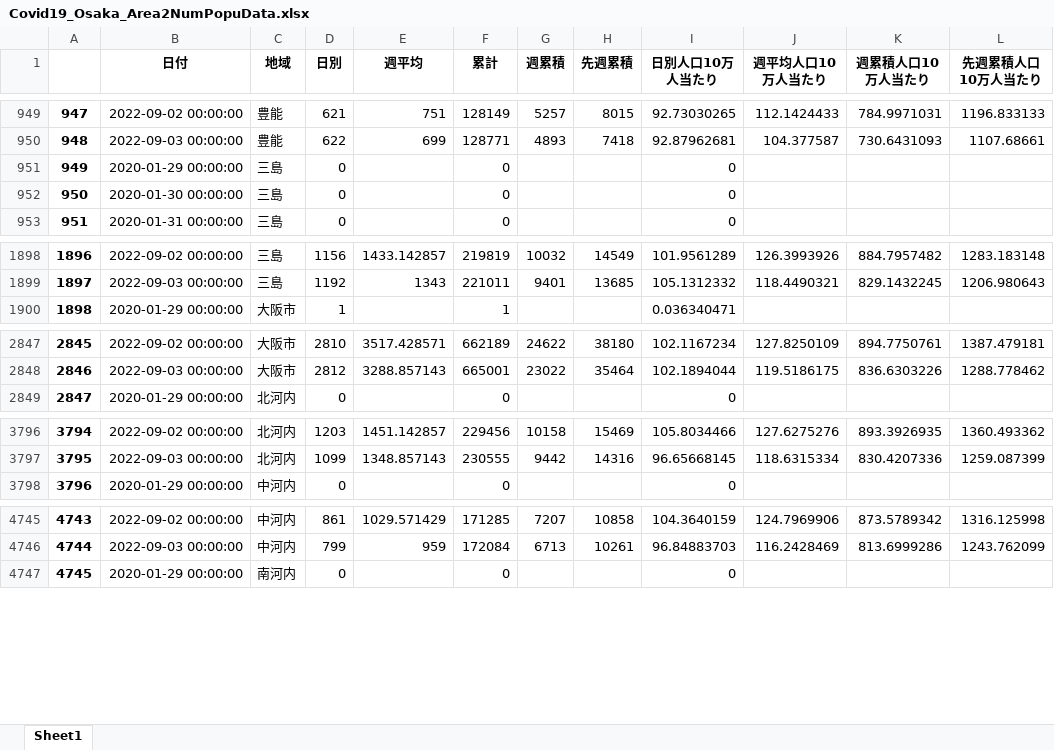
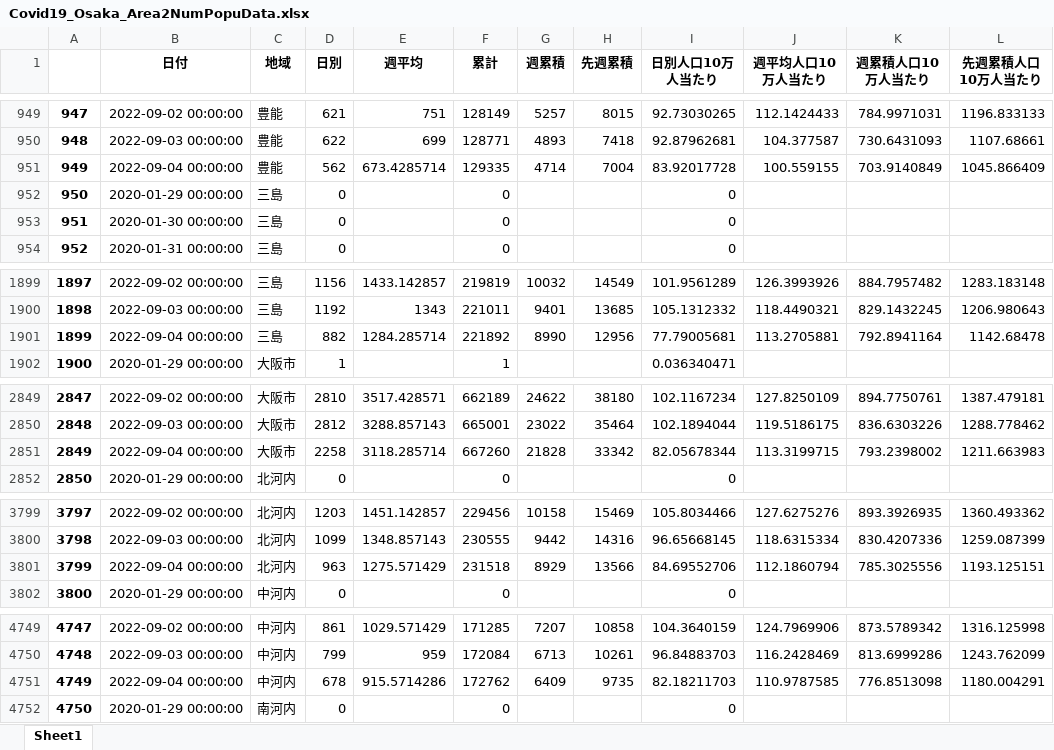
Before and after one commit to massatacker/Covid19OsakaAreaTwonHeroku, an Excel workbook: Covid19_Osaka_Area2NumPopuData.xlsx, sheet Sheet1, drawn as a sheet; only a part is shown, gaps mark what is left out; values as stored, in another font and other column widths than the file's, no borders; addresses are those after the commit; the diff covers the shown part only; the diff names each change by its address in the sheet, - before the commit and + after, or states it on an @@ line.

```diff
--- a/Covid19_Osaka_Area2NumPopuData.xlsx (sheet Sheet1)
+++ b/Covid19_Osaka_Area2NumPopuData.xlsx (sheet Sheet1)
+row 951: 949 | 2022-09-04 00:00:00 | 豊能 | 562 | 673.4285714 | 129335 | 4714 | 7004 | 83.92017728 | 100.559155 | 703.9140849 | 1045.866409
@@ column A renumbered between rows 952 and 9500 @@
+row 1901: 1899 | 2022-09-04 00:00:00 | 三島 | 882 | 1284.285714 | 221892 | 8990 | 12956 | 77.79005681 | 113.2705881 | 792.8941164 | 1142.68478
+row 2851: 2849 | 2022-09-04 00:00:00 | 大阪市 | 2258 | 3118.285714 | 667260 | 21828 | 33342 | 82.05678344 | 113.3199715 | 793.2398002 | 1211.663983
+row 3801: 3799 | 2022-09-04 00:00:00 | 北河内 | 963 | 1275.571429 | 231518 | 8929 | 13566 | 84.69552706 | 112.1860794 | 785.3025556 | 1193.125151
+row 4751: 4749 | 2022-09-04 00:00:00 | 中河内 | 678 | 915.5714286 | 172762 | 6409 | 9735 | 82.18211703 | 110.9787585 | 776.8513098 | 1180.004291
```
Also changed, not shown: 5 added rows elsewhere in this sheet, 1 other file.
